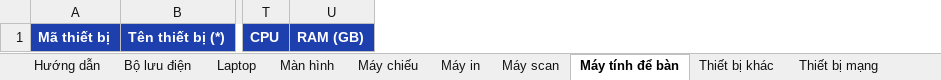
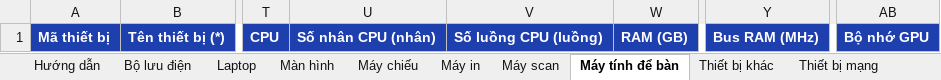
Before and after one commit to alexnguyenhao/manager-device, an Excel workbook: docs/ManagerDevice-Mau-Nhap-Thiet-Bi.xlsx, sheet Máy tính để bàn, drawn as a sheet; only a part is shown, gaps mark what is left out; values as stored, in another font and other column widths than the file's, no borders; the diff names each change by its address in the sheet, - before the commit and + after, or states it on an @@ line.

Commit message:
feat(tools): bổ sung số nhân/luồng CPU, bus RAM, bộ nhớ GPU vào công cụ quét và danh mục

```diff
--- a/docs/ManagerDevice-Mau-Nhap-Thiet-Bi.xlsx (sheet Máy tính để bàn)
+++ b/docs/ManagerDevice-Mau-Nhap-Thiet-Bi.xlsx (sheet Máy tính để bàn)
+column U, row 1: Số nhân CPU (nhân)
+column V, row 1: Số luồng CPU (luồng)
+column Y, row 1: Bus RAM (MHz)
+column AB, row 1: Bộ nhớ GPU
```
Also changed, not shown: sheet Laptop, sheet Hướng dẫn, 6 other files.
